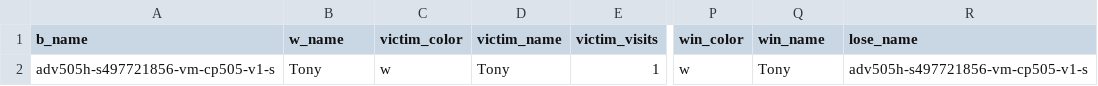
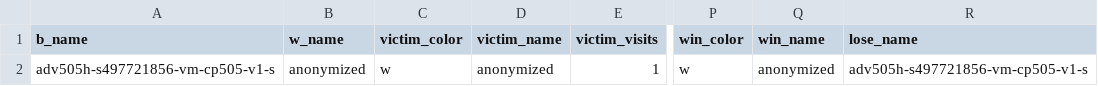
Before and after one commit to AlignmentResearch/KataGoVisualizer, a CSV file: sgf-viewer/public/sgfs/amateur_vs_advh_498mil/game_infos.csv, drawn as a sheet; only a part is shown, gaps mark what is left out; the diff names each change by its address in the sheet, - before the commit and + after, or states it on an @@ line.

Commit message:
Anonymize game

```diff
--- a/sgf-viewer/public/sgfs/amateur_vs_advh_498mil/game_infos.csv
+++ b/sgf-viewer/public/sgfs/amateur_vs_advh_498mil/game_infos.csv
-B2 (w_name): Tony
+B2 (w_name): anonymized
-D2 (victim_name): Tony
+D2 (victim_name): anonymized
-Q2 (win_name): Tony
+Q2 (win_name): anonymized
```
